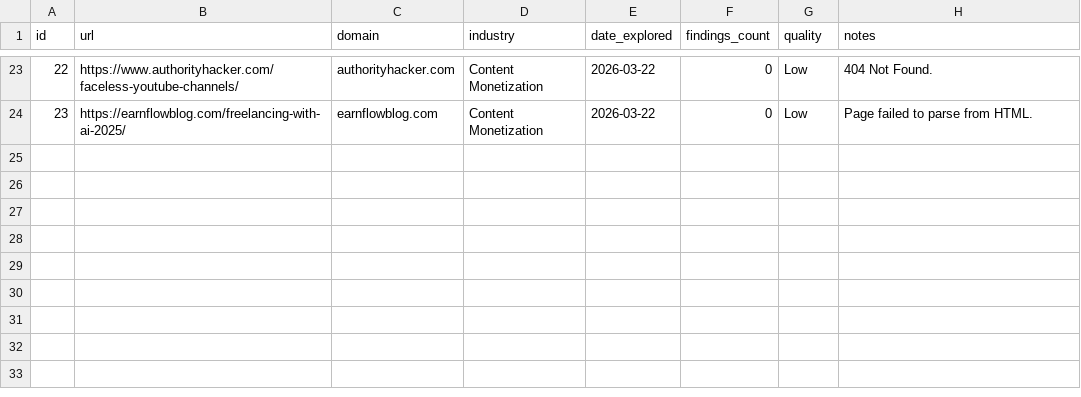
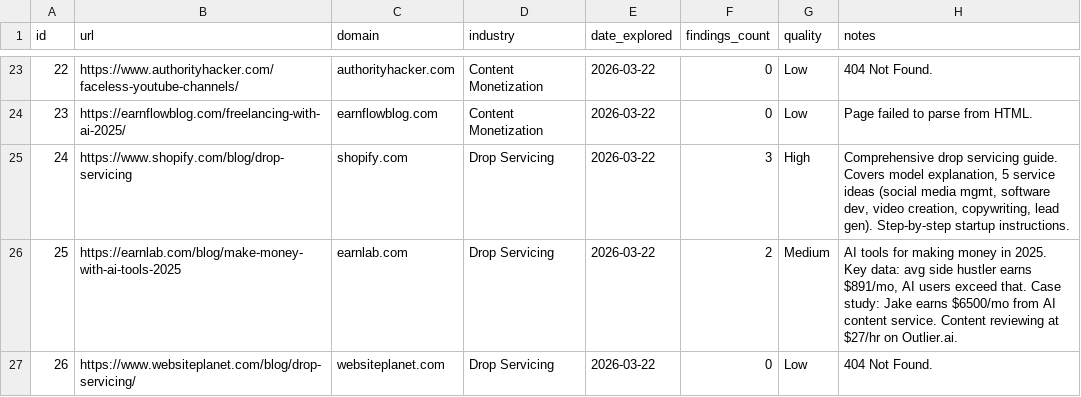
Before and after one commit to RichaoAlexandre/business-ideas, a CSV file: data/sources.csv, drawn as a sheet; only a part is shown, gaps mark what is left out; the diff names each change by its address in the sheet, - before the commit and + after, or states it on an @@ line.

```diff
--- a/data/sources.csv
+++ b/data/sources.csv
+row 25: 24 | https://www.shopify.com/blog/drop-servicing | shopify.com | Drop Servicing | 2026-03-22 | 3 | High | Comprehensive drop servicing guide. Covers model explanation, 5 service ideas (social media mgmt, software dev, video creation, copywriting, lead gen). Step-by-step startup instructions.
+row 26: 25 | https://earnlab.com/blog/make-money-with-ai-tools-2025 | earnlab.com | Drop Servicing | 2026-03-22 | 2 | Medium | AI tools for making money in 2025. Key data: avg side hustler earns $891/mo, AI users exceed that. Case study: Jake earns $6500/mo from AI content service. Content reviewing at $27/hr on Outlier.ai.
+row 27: 26 | https://www.websiteplanet.com/blog/drop-servicing/ | websiteplanet.com | Drop Servicing | 2026-03-22 | 0 | Low | 404 Not Found.
```
Also changed, not shown: data/opportunities.csv, data/pains.csv, 2 other files.
